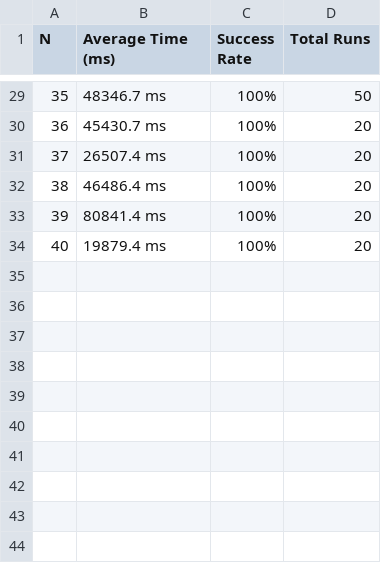
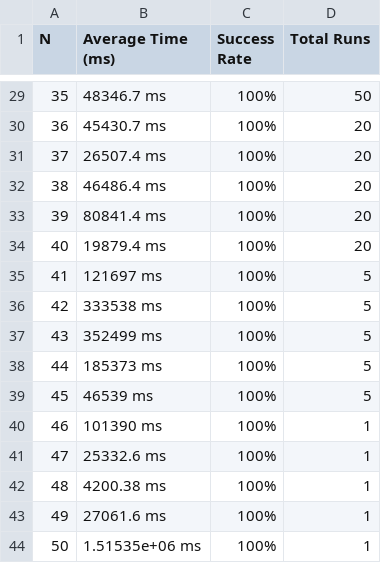
Before and after one commit to Rcontre360/Advanced-Programming-Techniques-UCV, a CSV file: backtracking/results.csv, drawn as a sheet; only a part is shown, gaps mark what is left out; the diff covers the shown part only; the diff names each change by its address in the sheet, - before the commit and + after, or states it on an @@ line.

```diff
--- a/backtracking/results.csv
+++ b/backtracking/results.csv
+row 35: 41 | 121697 ms | 100% | 5
+row 36: 42 | 333538 ms | 100% | 5
+row 37: 43 | 352499 ms | 100% | 5
+row 38: 44 | 185373 ms | 100% | 5
+row 39: 45 | 46539 ms | 100% | 5
+row 40: 46 | 101390 ms | 100% | 1
+row 41: 47 | 25332.6 ms | 100% | 1
+row 42: 48 | 4200.38 ms | 100% | 1
+row 43: 49 | 27061.6 ms | 100% | 1
+row 44: 50 | 1.51535e+06 ms | 100% | 1
```
Also changed, not shown: 18 added rows, 18 removed rows, 6 edited cells and row numbers in column A elsewhere in this file, 3 other files.
